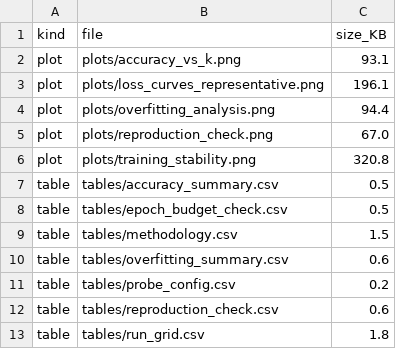
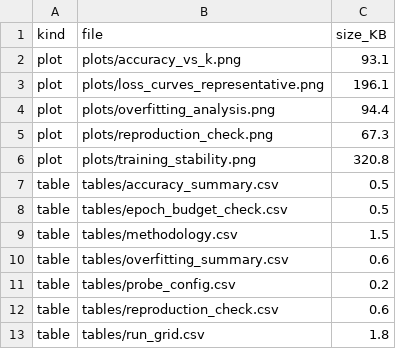
Before and after one commit to Yousef-Shihade/FrozenFlow, a CSV file: Stage_1/Work/03_linear_probe/tables/_artifact_manifest.csv, drawn as a sheet.

```diff
--- a/Stage_1/Work/03_linear_probe/tables/_artifact_manifest.csv
+++ b/Stage_1/Work/03_linear_probe/tables/_artifact_manifest.csv
@@ -4,3 +4,3 @@ plot,plots/loss_curves_representative.png,196.1
 plot,plots/overfitting_analysis.png,94.4
-plot,plots/reproduction_check.png,67.0
+plot,plots/reproduction_check.png,67.3
 plot,plots/training_stability.png,320.8
```
Also changed, not shown: Stage_1/Work/02_feature_extraction/tables/_artifact_manifest.csv, Stage_1/Work/03_linear_probe/tables/probe_config.csv, 32 other files.
